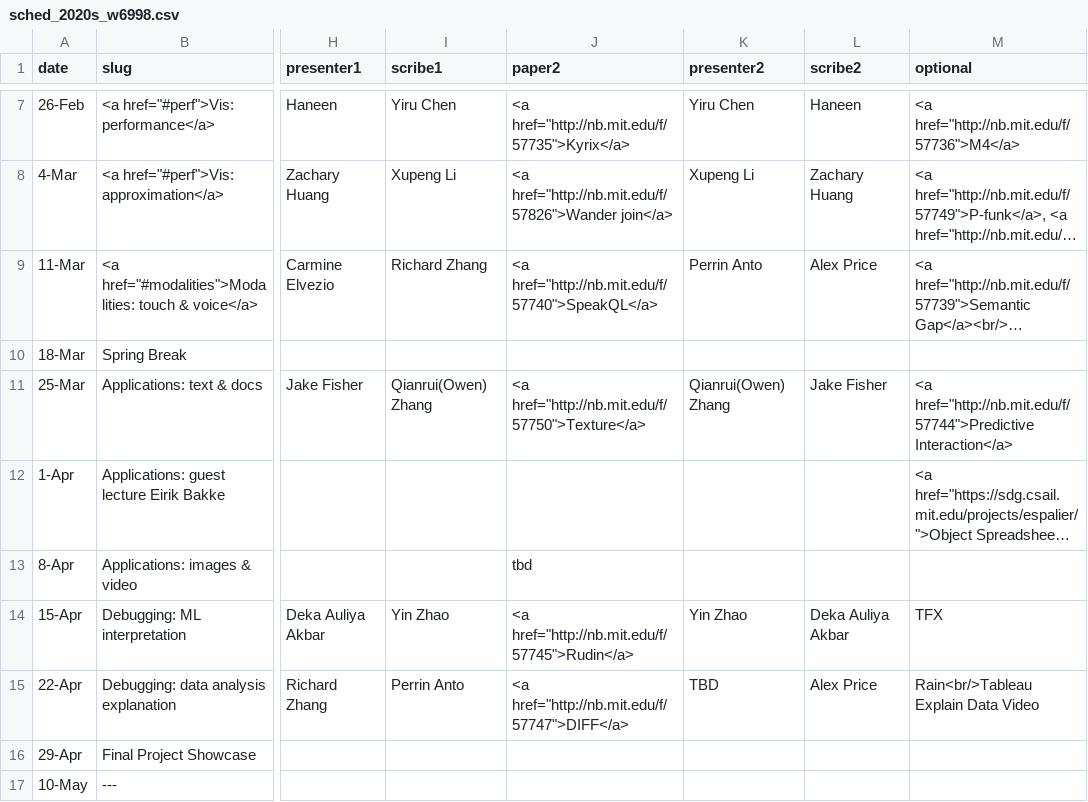
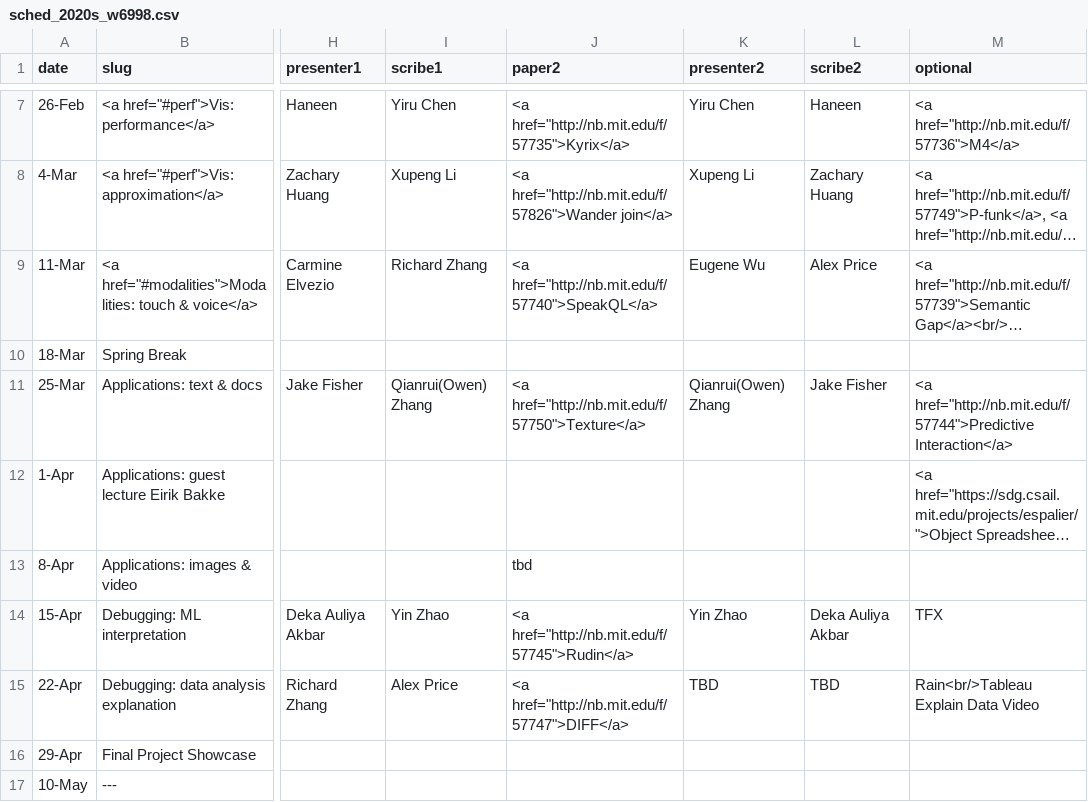
Before and after one commit to columbiaviz/columbiaviz.github.io, a CSV file: _data/sched_2020s_w6998.csv, drawn as a sheet; only a part is shown, gaps mark what is left out; long unchanged cells end in …; the diff names each change by its address in the sheet, - before the commit and + after, or states it on an @@ line.

Commit message:
Update sched_2020s_w6998.csv

```diff
--- a/_data/sched_2020s_w6998.csv
+++ b/_data/sched_2020s_w6998.csv
-K9 (presenter2): Perrin Anto
+K9 (presenter2): Eugene Wu
-I15 (scribe1): Perrin Anto
+I15 (scribe1): Alex Price
-L15 (scribe2): Alex Price
+L15 (scribe2): TBD
```
